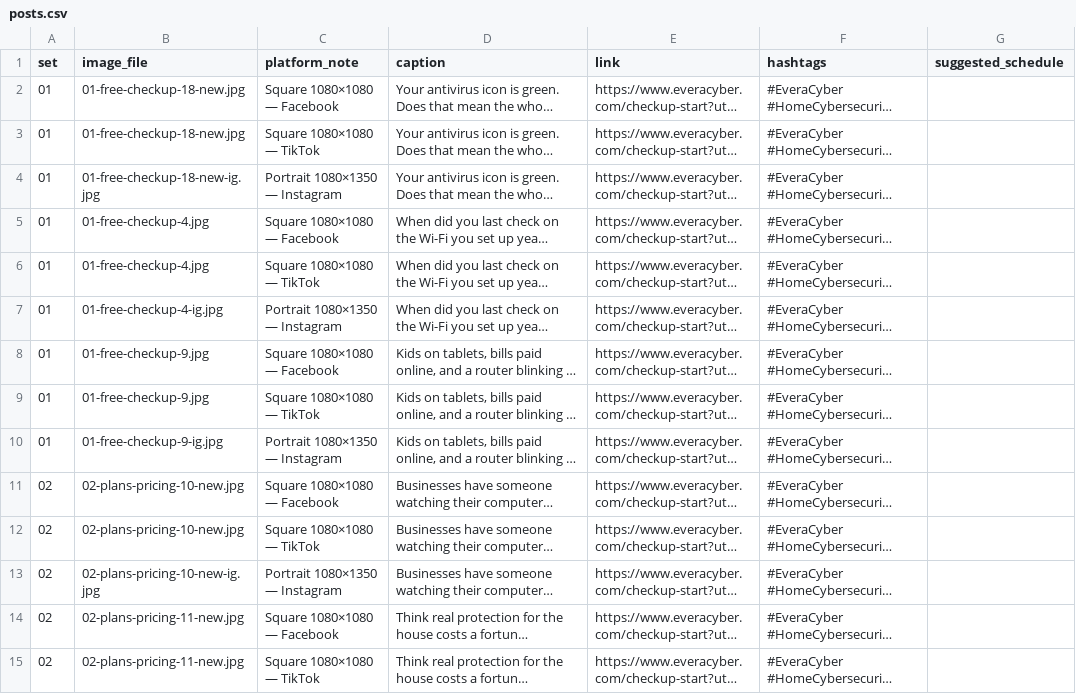
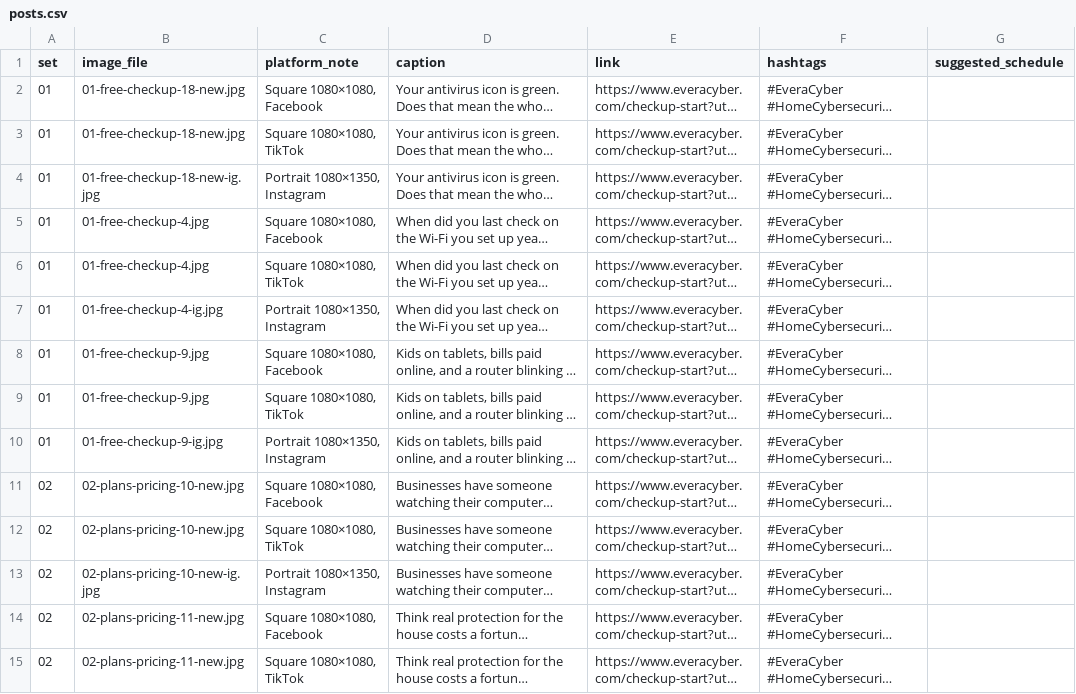
Before and after one commit to cyberninja365/evera-social-assets, a CSV file: collateral-social/posts.csv, drawn as a sheet; only a part is shown; long unchanged cells end in …; the diff covers the shown part only; the diff names each change by its address in the sheet, - before the commit and + after, or states it on an @@ line.

```diff
--- a/collateral-social/posts.csv
+++ b/collateral-social/posts.csv
-C2 (platform_note): Square 1080×1080 — Facebook
+C2 (platform_note): Square 1080×1080, Facebook
-C3 (platform_note): Square 1080×1080 — TikTok
+C3 (platform_note): Square 1080×1080, TikTok
-C4 (platform_note): Portrait 1080×1350 — Instagram
+C4 (platform_note): Portrait 1080×1350, Instagram
-C5 (platform_note): Square 1080×1080 — Facebook
+C5 (platform_note): Square 1080×1080, Facebook
-C6 (platform_note): Square 1080×1080 — TikTok
+C6 (platform_note): Square 1080×1080, TikTok
-C7 (platform_note): Portrait 1080×1350 — Instagram
+C7 (platform_note): Portrait 1080×1350, Instagram
-C8 (platform_note): Square 1080×1080 — Facebook
+C8 (platform_note): Square 1080×1080, Facebook
-C9 (platform_note): Square 1080×1080 — TikTok
+C9 (platform_note): Square 1080×1080, TikTok
-C10 (platform_note): Portrait 1080×1350 — Instagram
+C10 (platform_note): Portrait 1080×1350, Instagram
-C11 (platform_note): Square 1080×1080 — Facebook
+C11 (platform_note): Square 1080×1080, Facebook
-C12 (platform_note): Square 1080×1080 — TikTok
+C12 (platform_note): Square 1080×1080, TikTok
-C13 (platform_note): Portrait 1080×1350 — Instagram
+C13 (platform_note): Portrait 1080×1350, Instagram
-C14 (platform_note): Square 1080×1080 — Facebook
+C14 (platform_note): Square 1080×1080, Facebook
-C15 (platform_note): Square 1080×1080 — TikTok
+C15 (platform_note): Square 1080×1080, TikTok
```
Also changed, not shown: 154 edited cells elsewhere in this file.
